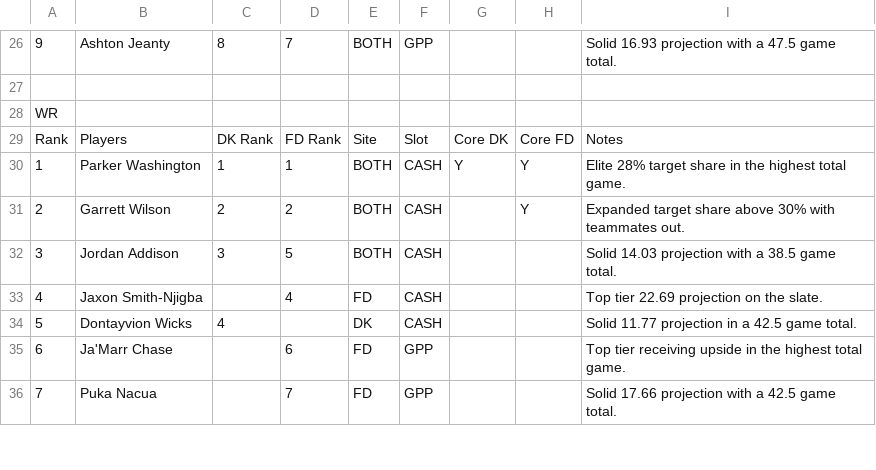
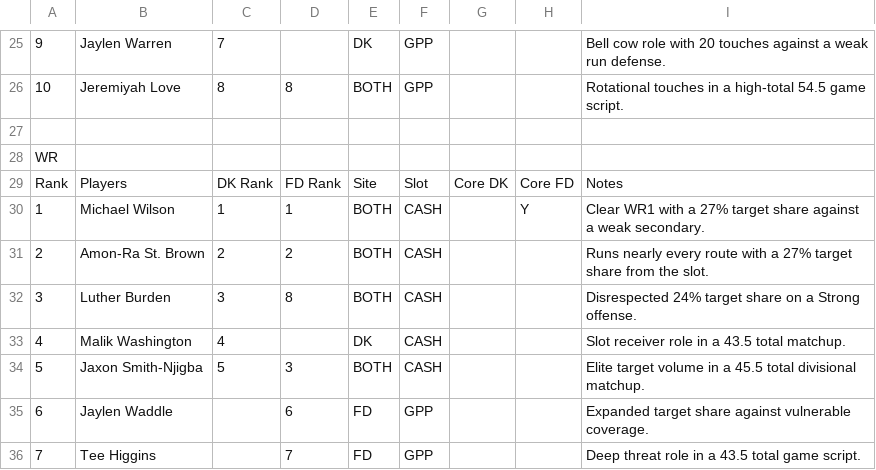
Before and after one commit to chrisgimino/nflcoreplays, a CSV file: NFL_SUNDAY_BEST_CORE.csv, drawn as a sheet; only a part is shown, gaps mark what is left out; addresses are those after the commit; the diff covers the shown part only; the diff names each change by its address in the sheet, - before the commit and + after, or states it on an @@ line.

```diff
--- a/NFL_SUNDAY_BEST_CORE.csv
+++ b/NFL_SUNDAY_BEST_CORE.csv
-B25: Ashton Jeanty
+B25: Jaylen Warren
-C25: 8
+C25: 7
-D25: 7
+D25: (empty)
-E25: BOTH
+E25: DK
-I25: Solid 16.93 projection with a 47.5 game total.
+I25: Bell cow role with 20 touches against a weak run defense.
+row 26: 10 | Jeremiyah Love | 8 | 8 | BOTH | GPP |  |  | Rotational touches in a high-total 54.5 game script.
-B30: Parker Washington
+B30: Michael Wilson
-G30: Y
+G30: (empty)
-I30: Elite 28% target share in the highest total game.
+I30: Clear WR1 with a 27% target share against a weak secondary.
-B31: Garrett Wilson
+B31: Amon-Ra St. Brown
-H31: Y
+H31: (empty)
-I31: Expanded target share above 30% with teammates out.
+I31: Runs nearly every route with a 27% target share from the slot.
-B32: Jordan Addison
+B32: Luther Burden
-D32: 5
+D32: 8
-I32: Solid 14.03 projection with a 38.5 game total.
+I32: Disrespected 24% target share on a Strong offense.
-B33: Jaxon Smith-Njigba
+B33: Malik Washington
-C33: (empty)
+C33: 4
-D33: 4
+D33: (empty)
-E33: FD
+E33: DK
-I33: Top tier 22.69 projection on the slate.
+I33: Slot receiver role in a 43.5 total matchup.
-B34: Dontayvion Wicks
+B34: Jaxon Smith-Njigba
-C34: 4
+C34: 5
-D34: (empty)
+D34: 3
-E34: DK
+E34: BOTH
-I34: Solid 11.77 projection in a 42.5 game total.
+I34: Elite target volume in a 45.5 total divisional matchup.
-B35: Ja'Marr Chase
+B35: Jaylen Waddle
-I35: Top tier receiving upside in the highest total game.
+I35: Expanded target share against vulnerable coverage.
-B36: Puka Nacua
+B36: Tee Higgins
-I36: Solid 17.66 projection with a 42.5 game total.
+I36: Deep threat role in a 43.5 total game script.
```
Also changed, not shown: 2 added rows, 4 removed rows and 106 edited cells elsewhere in this file.
